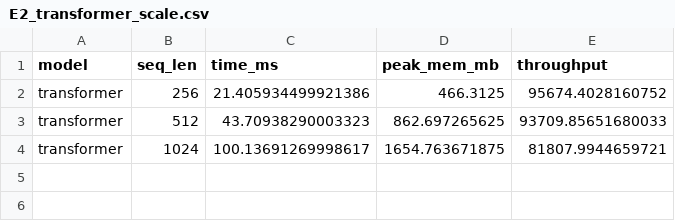
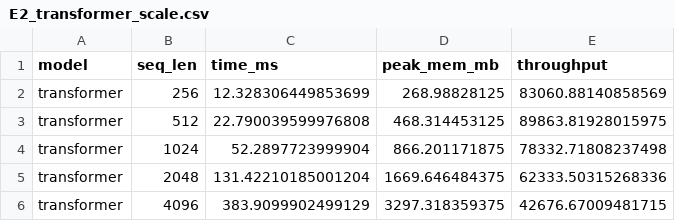
Before and after one commit to minhtien0498/CS2308-Hyena-Hierarchy-Long-Context-NLP, a CSV file: results/E2_transformer_scale.csv, drawn as a sheet.

```diff
--- a/results/E2_transformer_scale.csv
+++ b/results/E2_transformer_scale.csv
@@ -1,4 +1,6 @@
 model,seq_len,time_ms,peak_mem_mb,throughput
-transformer,256,21.405934499921386,466.3125,95674.4028160752
-transformer,512,43.70938290003323,862.697265625,93709.85651680033
-transformer,1024,100.13691269998617,1654.763671875,81807.9944659721
+transformer,256,12.328306449853699,268.98828125,83060.88140858569
+transformer,512,22.790039599976808,468.314453125,89863.81928015975
+transformer,1024,52.2897723999904,866.201171875,78332.71808237498
+transformer,2048,131.42210185001204,1669.646484375,62333.50315268336
+transformer,4096,383.9099902499129,3297.318359375,42676.67009481715
```
Also changed, not shown: results/E1_hyena_L256.csv, results/E1_transformer_L256.csv, 8 other files.
